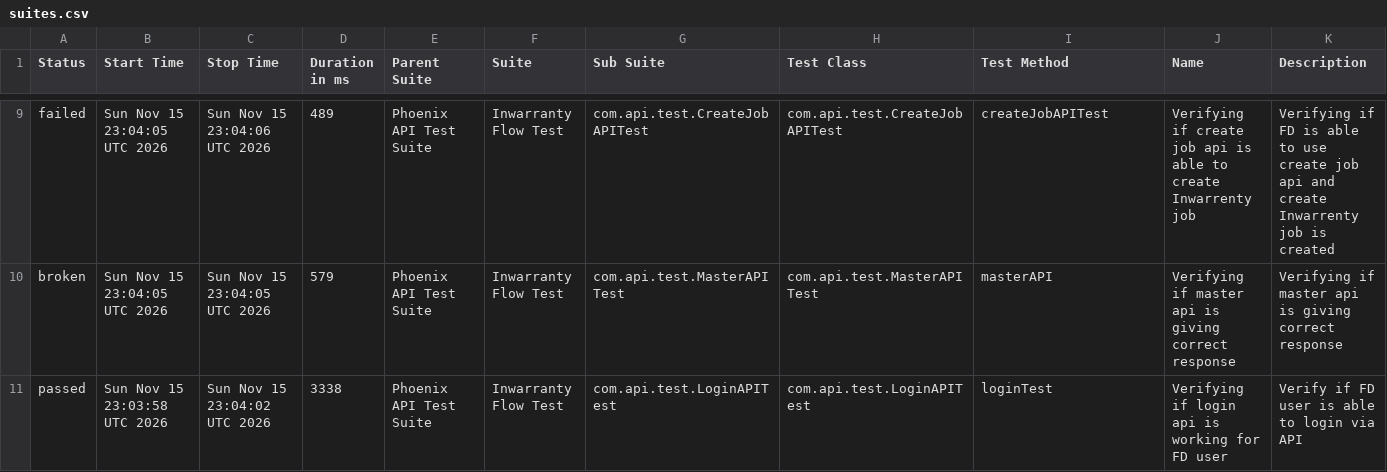
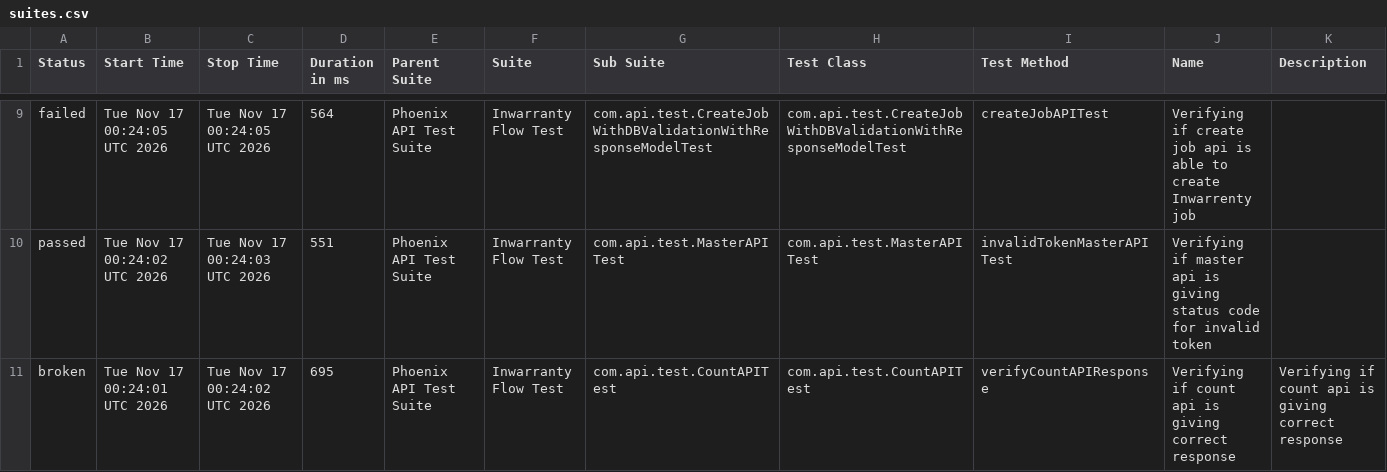
Before and after one commit to manasi7830/PhoneixTestAutomationFramework, a CSV file: data/suites.csv, drawn as a sheet; only a part is shown, gaps mark what is left out; the diff covers the shown part only.

```diff
--- a/data/suites.csv
+++ b/data/suites.csv
@@ -9,3 +9,3 @@
-"failed","Sun Nov 15 23:04:05 UTC 2026","Sun Nov 15 23:04:06 UTC 2026","489","Phoenix API Test Suite","Inwarranty Flow Test","com.api.test.CreateJobAPITest","com.api.test.CreateJobAPITest","createJobAPITest","Verifying if create job api is able to create Inwarrenty job","Verifying if  FD is able to use create job api and create Inwarrenty job is created"
-"broken","Sun Nov 15 23:04:05 UTC 2026","Sun Nov 15 23:04:05 UTC 2026","579","Phoenix API Test Suite","Inwarranty Flow Test","com.api.test.MasterAPITest","com.api.test.MasterAPITest","masterAPI","Verifying if master api is giving correct response","Verifying if master api is giving correct response"
-"passed","Sun Nov 15 23:03:58 UTC 2026","Sun Nov 15 23:04:02 UTC 2026","3338","Phoenix API Test Suite","Inwarranty Flow Test","com.api.test.LoginAPITest","com.api.test.LoginAPITest","loginTest","Verifying if login api is working for FD user","Verify if FD user is able to login via API"
+"failed","Tue Nov 17 00:24:05 UTC 2026","Tue Nov 17 00:24:05 UTC 2026","564","Phoenix API Test Suite","Inwarranty Flow Test","com.api.test.CreateJobWithDBValidationWithResponseModelTest","com.api.test.CreateJobWithDBValidationWithResponseModelTest","createJobAPITest","Verifying if create job api is able to create Inwarrenty job",""
+"passed","Tue Nov 17 00:24:02 UTC 2026","Tue Nov 17 00:24:03 UTC 2026","551","Phoenix API Test Suite","Inwarranty Flow Test","com.api.test.MasterAPITest","com.api.test.MasterAPITest","invalidTokenMasterAPITest","Verifying if master api is giving status code for invalid token ",""
+"broken","Tue Nov 17 00:24:01 UTC 2026","Tue Nov 17 00:24:02 UTC 2026","695","Phoenix API Test Suite","Inwarranty Flow Test","com.api.test.CountAPITest","com.api.test.CountAPITest","verifyCountAPIResponse","Verifying if count api is giving correct response","Verifying if count api is giving correct response"
```
Also changed, not shown: 3 added rows, 3 removed rows and 23 edited cells elsewhere in this file, data/behaviors.csv, 58 other files.
